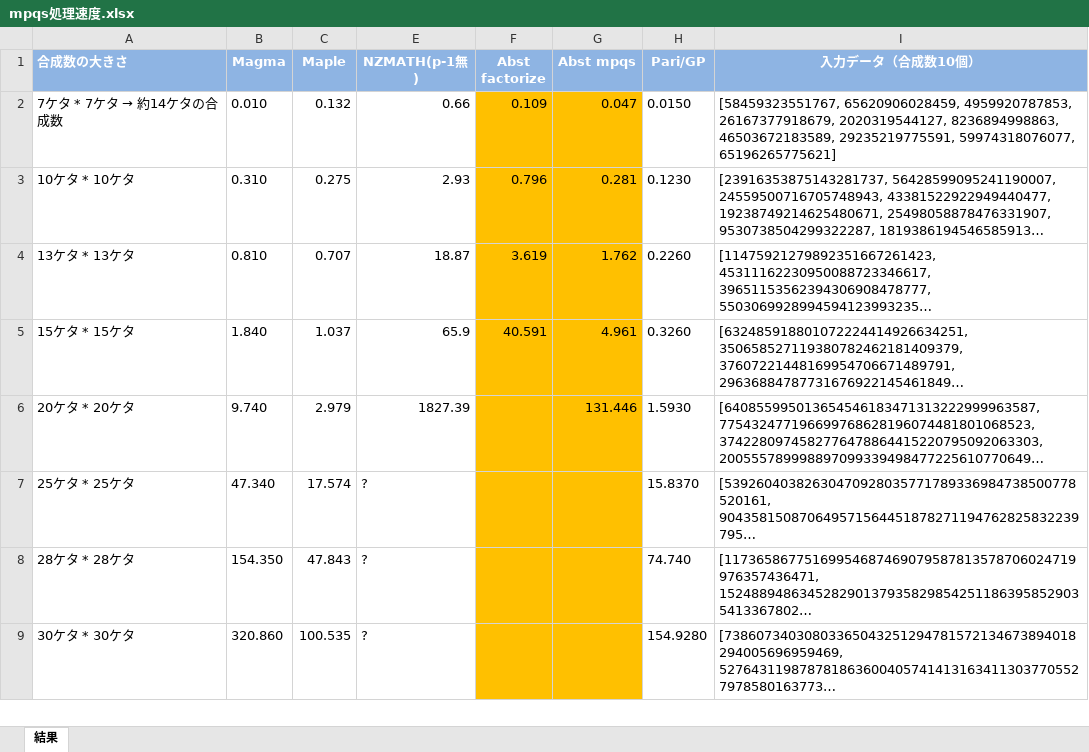
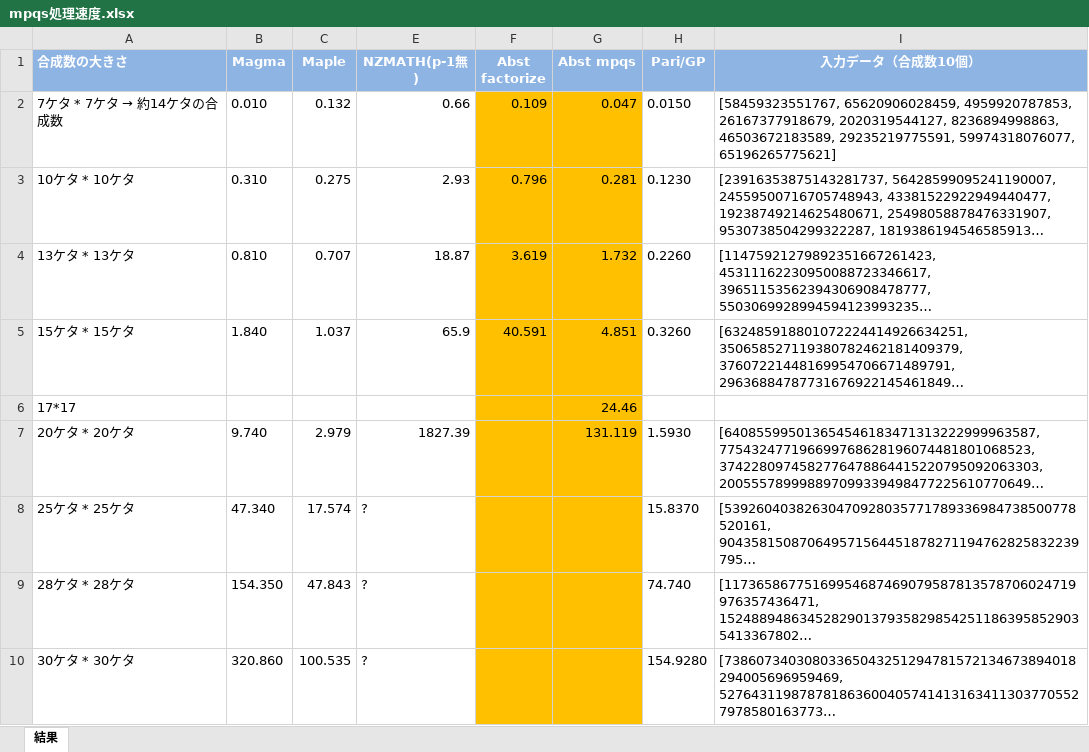
Before and after one commit to NORI24/Abst, an Excel workbook: doc/mpqs処理速度.xlsx, sheet 結果, drawn as a sheet; only a part is shown; long unchanged cells end in …; values as stored, in another font and other column widths than the file's, no borders; addresses are those after the commit; the diff names each change by its address in the sheet, - before the commit and + after, or states it on an @@ line.

Commit message:
git-svn-id: svn+ssh://arith-c.math.se.tmu.ac.jp/var/svn/repos/abst/trunk@209 ee56edd8-5187-8145-a53a-5b855f78f1fc

```diff
--- a/doc/mpqs処理速度.xlsx (sheet 結果)
+++ b/doc/mpqs処理速度.xlsx (sheet 結果)
-G4 (Abst mpqs): 1.762
+G4 (Abst mpqs): 1.732
-G5 (Abst mpqs): 4.961
+G5 (Abst mpqs): 4.851
+row 6: 17*17 |  |  |  |  | 24.46
-G7 (Abst mpqs): 131.446
+G7 (Abst mpqs): 131.119
```
